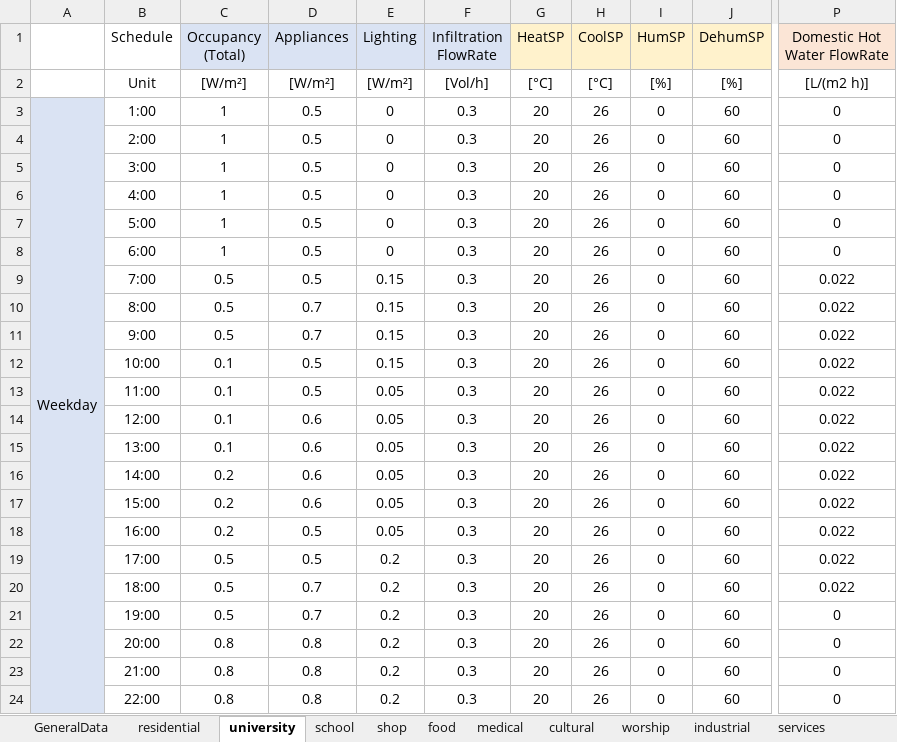
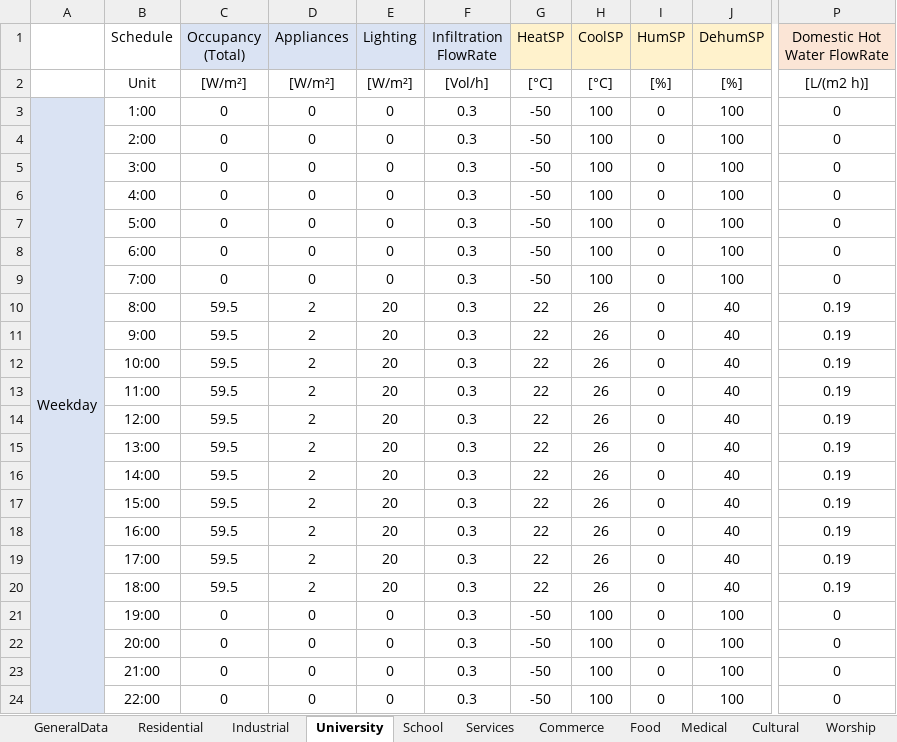
Before and after one commit to BETALAB-team/NEST-UBEM-processing-tools, an Excel workbook: EUReCA/InputAux/Schedules.xlsx, sheet University, drawn as a sheet; only a part is shown, gaps mark what is left out; values as stored, in another font and other column widths than the file's, no borders; the diff covers the shown part only; the diff names each change by its address in the sheet, - before the commit and + after, or states it on an @@ line.

```diff
--- a/EUReCA/InputAux/Schedules.xlsx (sheet University)
+++ b/EUReCA/InputAux/Schedules.xlsx (sheet University)
-sheet tab: residential
+sheet tab: Residential
-sheet tab: university
+sheet tab: University
-sheet tab: school
+sheet tab: School
-sheet tab: shop
+sheet tab: Commerce
-sheet tab: food
+sheet tab: Food
-sheet tab: medical
+sheet tab: Medical
-sheet tab: cultural
+sheet tab: Cultural
-sheet tab: worship
+sheet tab: Worship
-sheet tab: industrial
+sheet tab: Industrial
-sheet tab: services
+sheet tab: Services
@@ sheet tab order changed: GeneralData | Residential | Industrial | University | School | Services | Commerce | Food | Medical | Cultural | Worship @@
-C3:C8 (Occupancy (Total)): 1
+C3:C8 (Occupancy (Total)): 0
-D3:D9 (Appliances): 0.5
+D3:D9 (Appliances): 0
-G3:G9 (HeatSP): 20
+G3:G9 (HeatSP): -50
-H3:H9 (CoolSP): 26
+H3:H9 (CoolSP): 100
-J3:J9 (DehumSP): 60
+J3:J9 (DehumSP): 100
-C9 (Occupancy (Total)): 0.5
+C9 (Occupancy (Total)): 0
-E9 (Lighting): 0.15
+E9 (Lighting): 0
-P9 (Domestic Hot Water FlowRate): 0.022
+P9 (Domestic Hot Water FlowRate): 0
-C10:C11 (Occupancy (Total)): 0.5
+C10:C11 (Occupancy (Total)): 59.5
-D10:D11 (Appliances): 0.7
+D10:D11 (Appliances): 2
-E10:E12 (Lighting): 0.15
+E10:E12 (Lighting): 20
-G10:G20 (HeatSP): 20
+G10:G20 (HeatSP): 22
-J10:J20 (DehumSP): 60
+J10:J20 (DehumSP): 40
-P10:P20 (Domestic Hot Water FlowRate): 0.022
+P10:P20 (Domestic Hot Water FlowRate): 0.19
-C12:C15 (Occupancy (Total)): 0.1
+C12:C15 (Occupancy (Total)): 59.5
-D12:D13 (Appliances): 0.5
+D12:D13 (Appliances): 2
-E13:E18 (Lighting): 0.05
+E13:E18 (Lighting): 20
-D14:D17 (Appliances): 0.6
+D14:D17 (Appliances): 2
-C16:C18 (Occupancy (Total)): 0.2
+C16:C18 (Occupancy (Total)): 59.5
-D18:D19 (Appliances): 0.5
+D18:D19 (Appliances): 2
-C19:C20 (Occupancy (Total)): 0.5
+C19:C20 (Occupancy (Total)): 59.5
-E19:E20 (Lighting): 0.2
+E19:E20 (Lighting): 20
-D20 (Appliances): 0.7
+D20 (Appliances): 2
-C21 (Occupancy (Total)): 0.5
+C21 (Occupancy (Total)): 0
-D21 (Appliances): 0.7
+D21 (Appliances): 0
-E21:E24 (Lighting): 0.2
+E21:E24 (Lighting): 0
-G21:G24 (HeatSP): 20
+G21:G24 (HeatSP): -50
-H21:H24 (CoolSP): 26
+H21:H24 (CoolSP): 100
-J21:J24 (DehumSP): 60
+J21:J24 (DehumSP): 100
-C22:C24 (Occupancy (Total)): 0.8
+C22:C24 (Occupancy (Total)): 0
-D22:D24 (Appliances): 0.8
+D22:D24 (Appliances): 0
```
Also changed, not shown: 246 edited cells elsewhere in this sheet, sheet Residential, sheet Commerce, sheet School, sheet Services, sheet Cultural, sheet Worship, 3 more sheets, formulas that keep their value.
